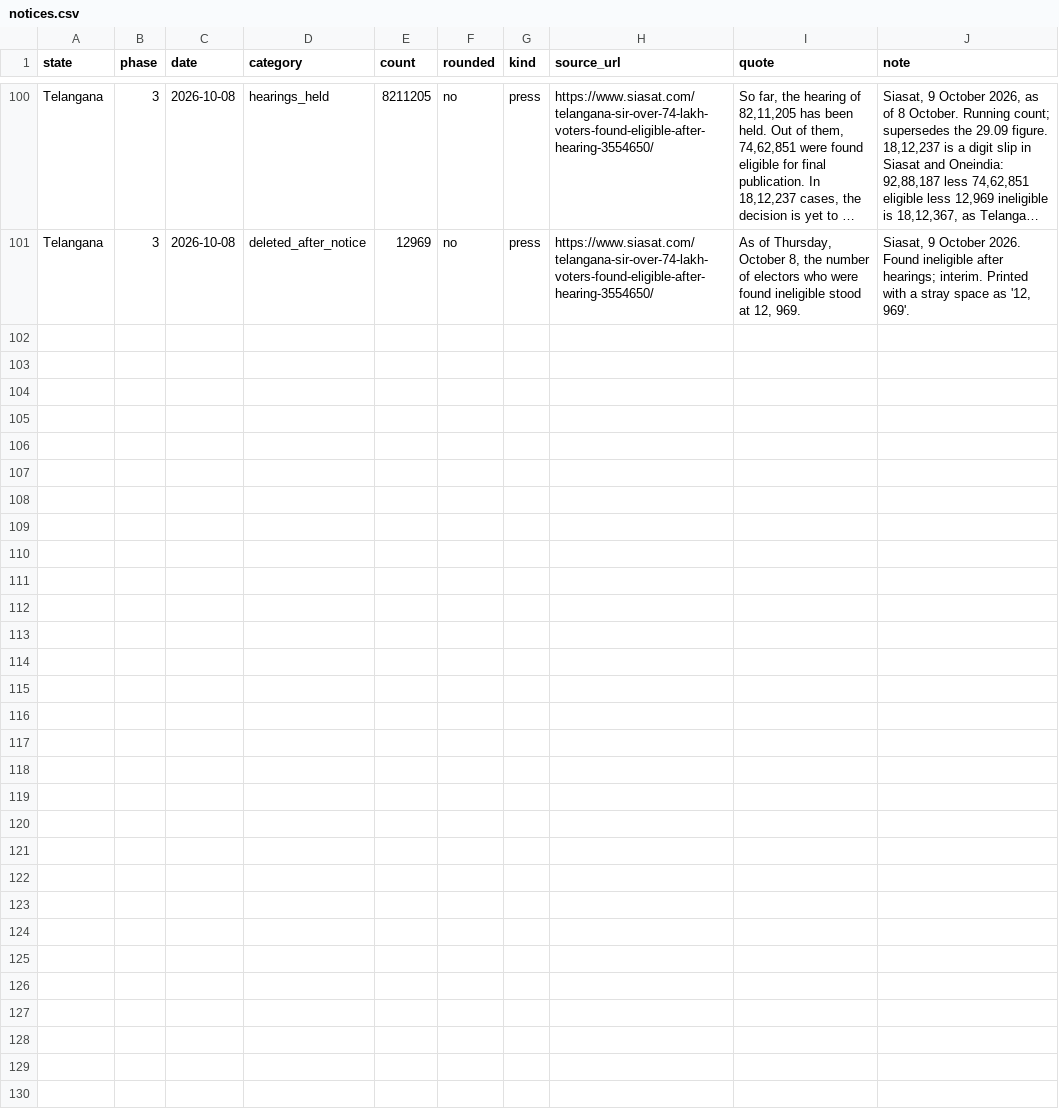
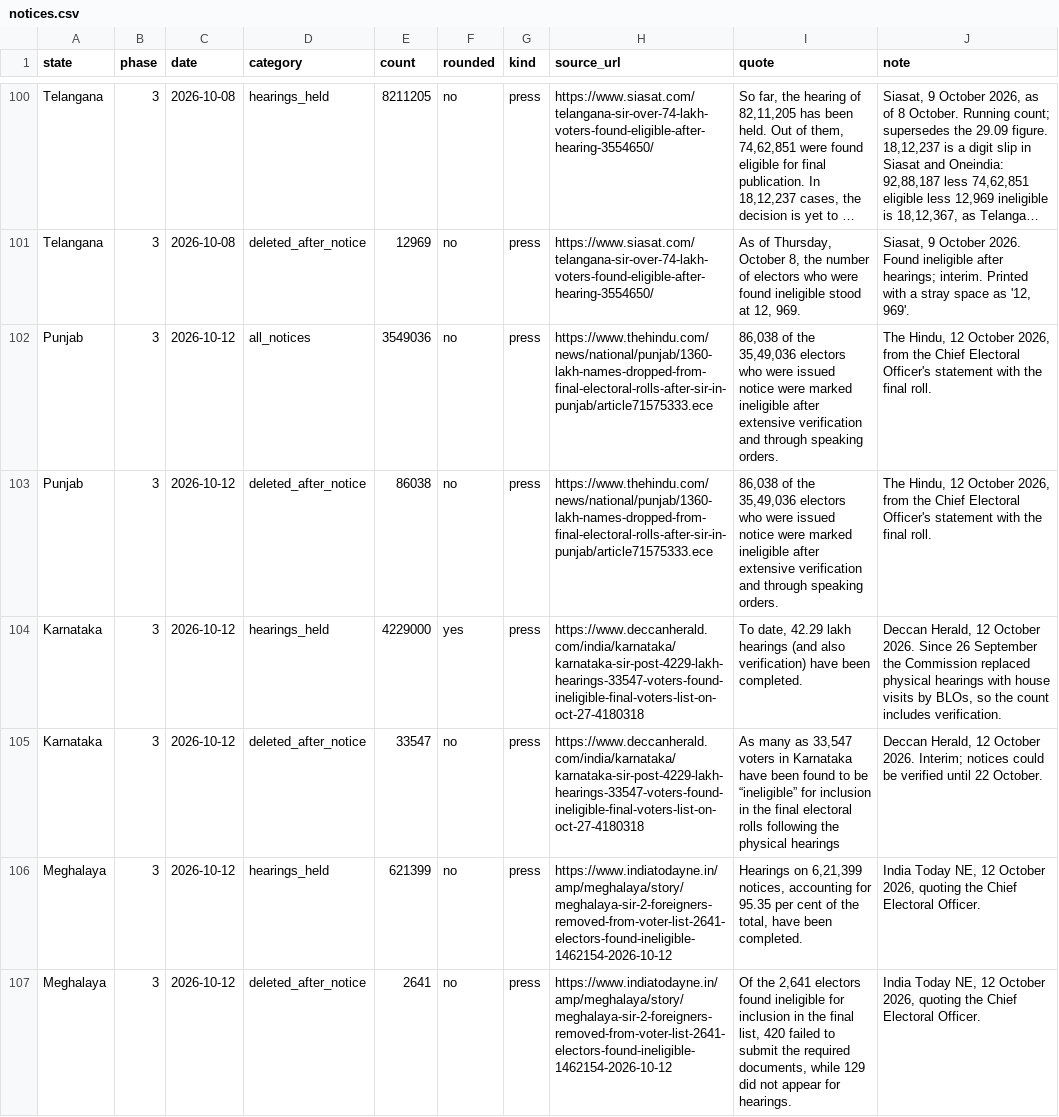
Before and after one commit to Varnasr/INDIA-DATA, a CSV file: data/india/raw/notices/notices.csv, drawn as a sheet; only a part is shown, gaps mark what is left out; long unchanged cells end in …; the diff names each change by its address in the sheet, - before the commit and + after, or states it on an @@ line.

```diff
--- a/data/india/raw/notices/notices.csv
+++ b/data/india/raw/notices/notices.csv
+row 102: Punjab | 3 | 2026-10-12 | all_notices | 3549036 | no | press | https://www.thehindu.com/news/national/punjab/1360-lakh-names-dropped-from-final-electoral-rolls-after-sir-in-punjab/article71575333.ece | 86,038 of the 35,49,036 electors who were issued notice were marked ineligible after extensive verification and through speaking orders. | The Hindu, 12 October 2026, from the Chief Electoral Officer's statement with the final roll.
+row 103: Punjab | 3 | 2026-10-12 | deleted_after_notice | 86038 | no | press | https://www.thehindu.com/news/national/punjab/1360-lakh-names-dropped-from-final-electoral-rolls-after-sir-in-punjab/article71575333.ece | 86,038 of the 35,49,036 electors who were issued notice were marked ineligible after extensive verification and through speaking orders. | The Hindu, 12 October 2026, from the Chief Electoral Officer's statement with the final roll.
+row 104: Karnataka | 3 | 2026-10-12 | hearings_held | 4229000 | yes | press | https://www.deccanherald.com/india/karnataka/karnataka-sir-post-4229-lakh-hearings-33547-voters-found-ineligible-final-voters-list-on-oct-27-4180318 | To date, 42.29 lakh hearings (and also verification) have been completed. | Deccan Herald, 12 October 2026. Since 26 September the Commission replaced physical hearings with house visits by BLOs, so the count includes verification.
+row 105: Karnataka | 3 | 2026-10-12 | deleted_after_notice | 33547 | no | press | https://www.deccanherald.com/india/karnataka/karnataka-sir-post-4229-lakh-hearings-33547-voters-found-ineligible-final-voters-list-on-oct-27-4180318 | As many as 33,547 voters in Karnataka have been found to be “ineligible” for inclusion in the final electoral rolls following the physical hearings | Deccan Herald, 12 October 2026. Interim; notices could be verified until 22 October.
+row 106: Meghalaya | 3 | 2026-10-12 | hearings_held | 621399 | no | press | https://www.indiatodayne.in/amp/meghalaya/story/meghalaya-sir-2-foreigners-removed-from-voter-list-2641-electors-found-ineligible-1462154-2026-10-12 | Hearings on 6,21,399 notices, accounting for 95.35 per cent of the total, have been completed. | India Today NE, 12 October 2026, quoting the Chief Electoral Officer.
+row 107: Meghalaya | 3 | 2026-10-12 | deleted_after_notice | 2641 | no | press | https://www.indiatodayne.in/amp/meghalaya/story/meghalaya-sir-2-foreigners-removed-from-voter-list-2641-electors-found-ineligible-1462154-2026-10-12 | Of the 2,641 electors found ineligible for inclusion in the final list, 420 failed to submit the required documents, while 129 did not appear for hearings. | India Today NE, 12 October 2026, quoting the Chief Electoral Officer.
```
Also changed, not shown: data/india/final_rolls.csv, data/india/notices.csv, 43 other files.
